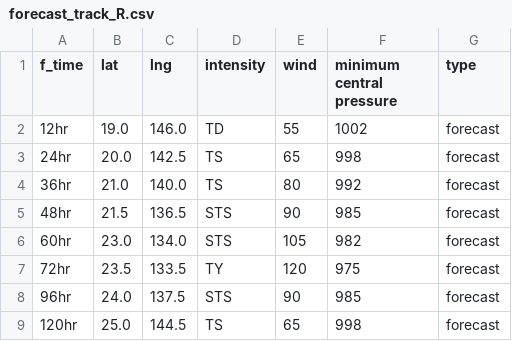
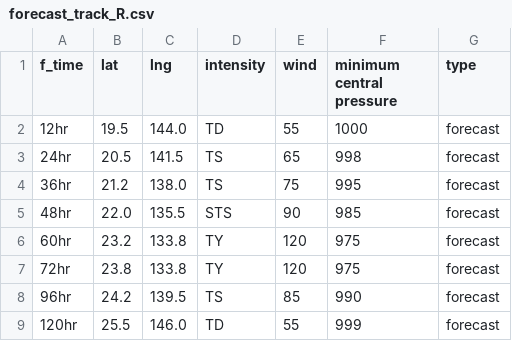
Before and after one commit to zax41006-bot/MMC-TC, a CSV file: forecast_track_R.csv, drawn as a sheet.

Commit message:
Update forecast_track_R.csv

```diff
--- a/forecast_track_R.csv
+++ b/forecast_track_R.csv
@@ -1,9 +1,9 @@
 f_time,lat,lng,intensity,wind,minimum central pressure,type
-12hr,19.0,146.0,TD,55,1002,forecast
-24hr,20.0,142.5,TS,65,998,forecast
-36hr,21.0,140.0,TS,80,992,forecast
-48hr,21.5,136.5,STS,90,985,forecast
-60hr,23.0,134.0,STS,105,982,forecast
-72hr,23.5,133.5,TY,120,975,forecast
-96hr,24.0,137.5,STS,90,985,forecast
-120hr,25.0,144.5,TS,65,998,forecast
+12hr,19.5,144.0,TD,55,1000,forecast
+24hr,20.5,141.5,TS,65,998,forecast
+36hr,21.2,138.0,TS,75,995,forecast
+48hr,22.0,135.5,STS,90,985,forecast
+60hr,23.2,133.8,TY,120,975,forecast
+72hr,23.8,133.8,TY,120,975,forecast
+96hr,24.2,139.5,TS,85,990,forecast
+120hr,25.5,146.0,TD,55,999,forecast
```
